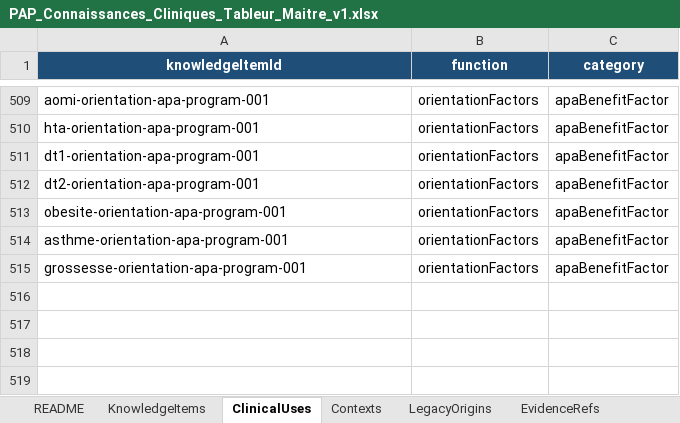
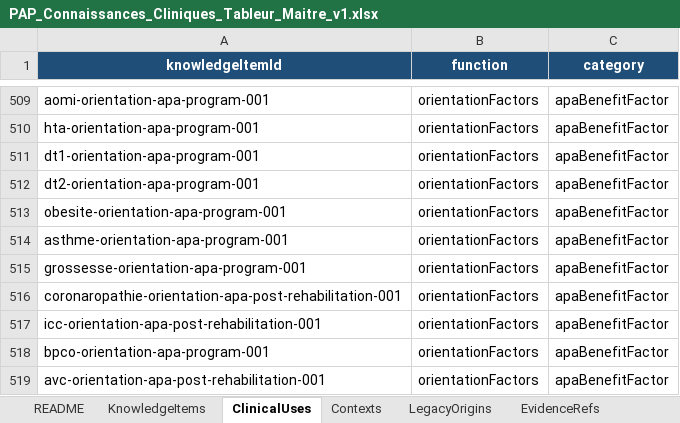
Before and after one commit to AbBe-web/PAP-Plateforme-dev, an Excel workbook: data/clinical-knowledge/PAP_Connaissances_Cliniques_Tableur_Maitre_v1.xlsx, sheet ClinicalUses, drawn as a sheet; only a part is shown, gaps mark what is left out; values as stored, in another font and other column widths than the file's, no borders; table styles not drawn; the diff names each change by its address in the sheet, - before the commit and + after, or states it on an @@ line.

Commit message:
Orientation C3.2 - add four specific APA guidance items

```diff
--- a/data/clinical-knowledge/PAP_Connaissances_Cliniques_Tableur_Maitre_v1.xlsx (sheet ClinicalUses)
+++ b/data/clinical-knowledge/PAP_Connaissances_Cliniques_Tableur_Maitre_v1.xlsx (sheet ClinicalUses)
+row 516: coronaropathie-orientation-apa-post-rehabilitation-001 | orientationFactors | apaBenefitFactor
+row 517: icc-orientation-apa-post-rehabilitation-001 | orientationFactors | apaBenefitFactor
+row 518: bpco-orientation-apa-program-001 | orientationFactors | apaBenefitFactor
+row 519: avc-orientation-apa-post-rehabilitation-001 | orientationFactors | apaBenefitFactor
```
Also changed, not shown: sheet KnowledgeItems, sheet FunctionalUses, sheet EvidenceRefs, sheet PresentationTargets, sheet Contexts, 2 other files.
